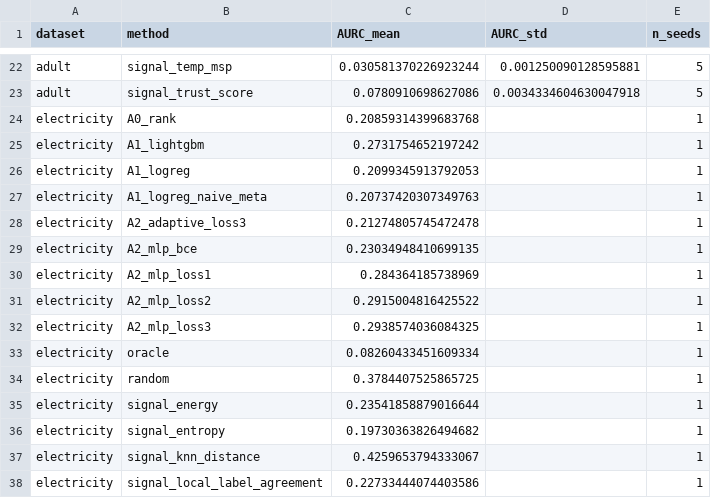
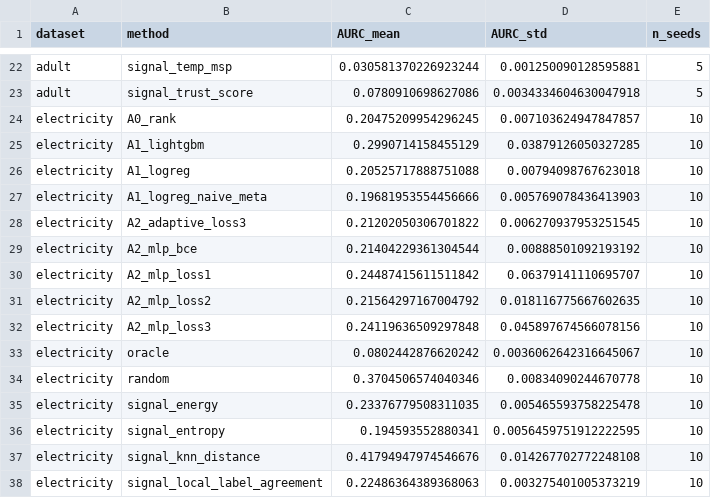
Before and after one commit to YashKale02/Selective-prediction, a CSV file: paper/tables/aurc_summary.csv, drawn as a sheet; only a part is shown, gaps mark what is left out; the diff covers the shown part only.

```diff
--- a/paper/tables/aurc_summary.csv
+++ b/paper/tables/aurc_summary.csv
@@ -23,16 +23,16 @@ adult,signal_temp_msp,0.030581370226923244,0.001250090128595881,5
 adult,signal_trust_score,0.0780910698627086,0.0034334604630047918,5
-electricity,A0_rank,0.20859314399683768,,1
-electricity,A1_lightgbm,0.2731754652197242,,1
-electricity,A1_logreg,0.2099345913792053,,1
-electricity,A1_logreg_naive_meta,0.20737420307349763,,1
-electricity,A2_adaptive_loss3,0.21274805745472478,,1
-electricity,A2_mlp_bce,0.23034948410699135,,1
-electricity,A2_mlp_loss1,0.284364185738969,,1
-electricity,A2_mlp_loss2,0.2915004816425522,,1
-electricity,A2_mlp_loss3,0.2938574036084325,,1
-electricity,oracle,0.08260433451609334,,1
-electricity,random,0.3784407525865725,,1
-electricity,signal_energy,0.23541858879016644,,1
-electricity,signal_entropy,0.19730363826494682,,1
-electricity,signal_knn_distance,0.4259653794333067,,1
-electricity,signal_local_label_agreement,0.22733444074403586,,1
+electricity,A0_rank,0.20475209954296245,0.007103624947847857,10
+electricity,A1_lightgbm,0.2990714158455129,0.03879126050327285,10
+electricity,A1_logreg,0.20525717888751088,0.00794098767623018,10
+electricity,A1_logreg_naive_meta,0.19681953554456666,0.005769078436413903,10
+electricity,A2_adaptive_loss3,0.21202050306701822,0.006270937953251545,10
+electricity,A2_mlp_bce,0.21404229361304544,0.00888501092193192,10
+electricity,A2_mlp_loss1,0.24487415611511842,0.06379141110695707,10
+electricity,A2_mlp_loss2,0.21564297167004792,0.018116775667602635,10
+electricity,A2_mlp_loss3,0.24119636509297848,0.045897674566078156,10
+electricity,oracle,0.0802442876620242,0.0036062642316645067,10
+electricity,random,0.3704506574040346,0.00834090244670778,10
+electricity,signal_energy,0.23376779508311035,0.005465593758225478,10
+electricity,signal_entropy,0.194593552880341,0.0056459751912222595,10
+electricity,signal_knn_distance,0.41794947974546676,0.014267702772248108,10
+electricity,signal_local_label_agreement,0.22486364389368063,0.003275401005373219,10
```
Also changed, not shown: 21 edited cells elsewhere in this file, paper/tables/friedman_mean_ranks.csv, paper/tables/wilcoxon_vs_msp.csv, 6 other files.
